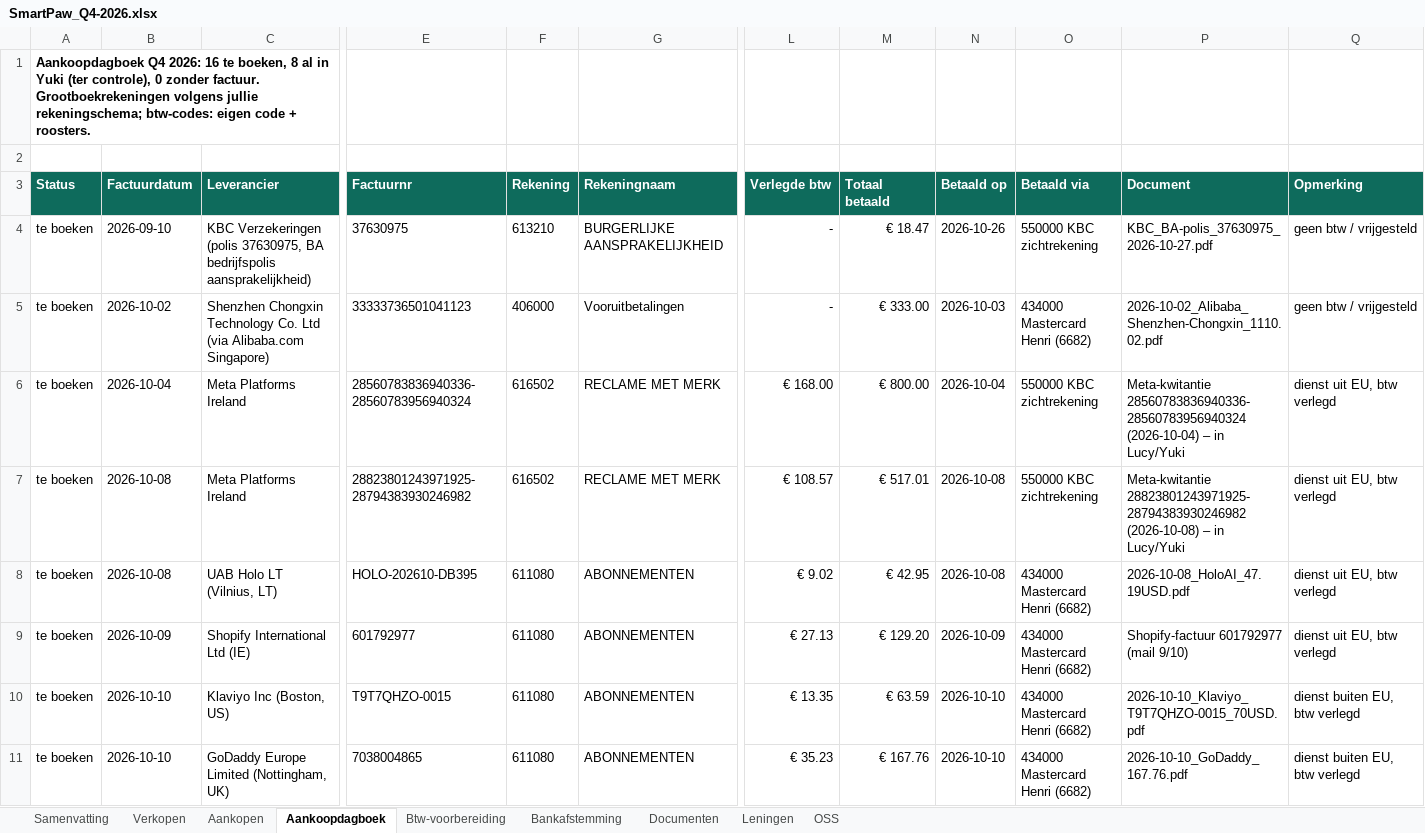
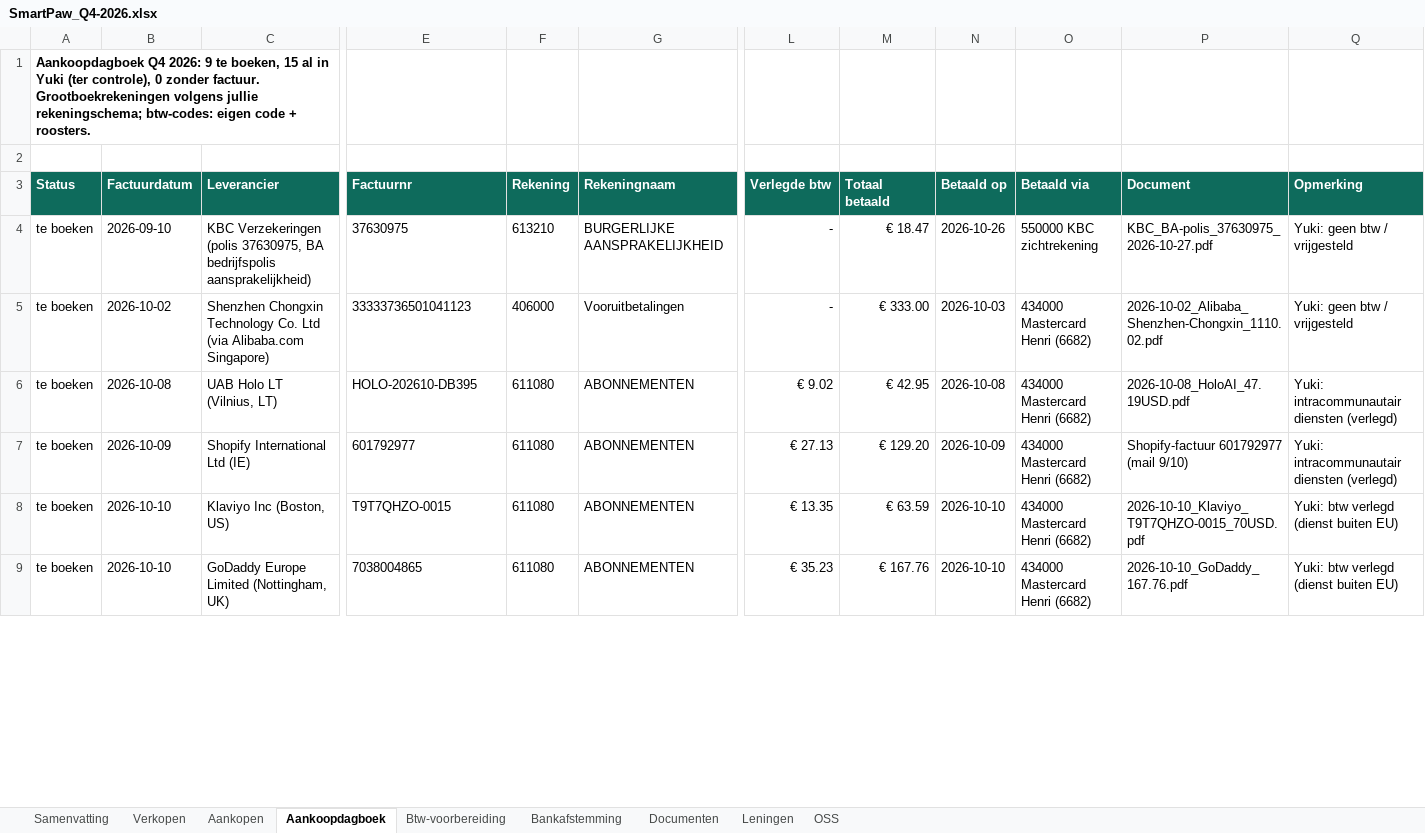
Before and after one commit to henristeyaert4-source/smartpaw-bank, an Excel workbook: boekhouding/rapporten/SmartPaw_Q4-2026.xlsx, sheet Aankoopdagboek, drawn as a sheet; only a part is shown, gaps mark what is left out; values as stored, in another font and other column widths than the file's, no borders; removed rows and columns are numbered as before the commit, all else as after; rows hold the shown columns only; the diff covers the shown part only; the diff names each change by its address in the sheet, - before the commit and + after, or states it on an @@ line.

```diff
--- a/boekhouding/rapporten/SmartPaw_Q4-2026.xlsx (sheet Aankoopdagboek)
+++ b/boekhouding/rapporten/SmartPaw_Q4-2026.xlsx (sheet Aankoopdagboek)
-A1 (Status): …Q4 2026: 16 te boeken, 8 al in…
+A1 (Status): …Q4 2026: 9 te boeken, 15 al in…
-Q4:Q5 (Opmerking): geen btw / vrijgesteld
+Q4:Q5 (Opmerking): Yuki: geen btw / vrijgesteld
-row 6: te boeken | 2026-10-04 | Meta Platforms Ireland | 28560783836940336-28560783956940324 | 616502 | RECLAME MET MERK | € 168.00 | € 800.00 | 2026-10-04 | 550000 KBC zichtrekening | Meta-kwitantie 28560783836940336-28560783956940324 (2026-10-04) – in Lucy/Yuki | dienst uit EU, btw verlegd
-row 7: te boeken | 2026-10-08 | Meta Platforms Ireland | 28823801243971925-28794383930246982 | 616502 | RECLAME MET MERK | € 108.57 | € 517.01 | 2026-10-08 | 550000 KBC zichtrekening | Meta-kwitantie 28823801243971925-28794383930246982 (2026-10-08) – in Lucy/Yuki | dienst uit EU, btw verlegd
-Q6:Q7 (Opmerking): dienst uit EU, btw verlegd
+Q6:Q7 (Opmerking): Yuki: intracommunautair diensten (verlegd)
-Q8:Q9 (Opmerking): dienst buiten EU, btw verlegd
+Q8:Q9 (Opmerking): Yuki: btw verlegd (dienst buiten EU)
```
Also changed, not shown: 7 added rows, 5 removed rows and 11 edited cells elsewhere in this sheet, boekhouding/rapporten/SmartPaw_Q3-2026.xlsx, 5 other files.
